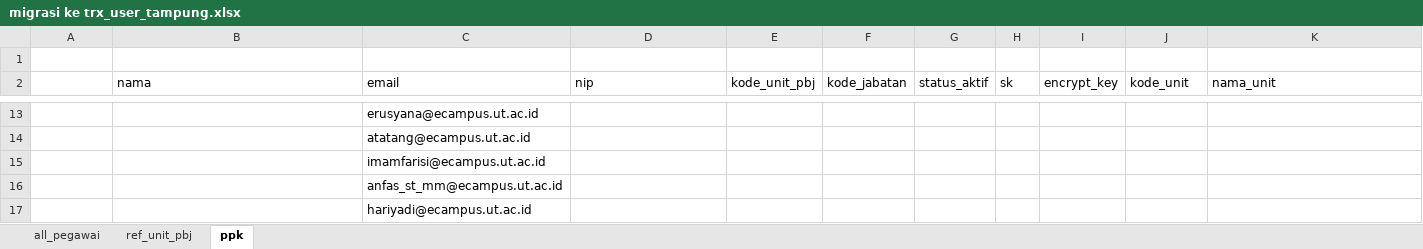
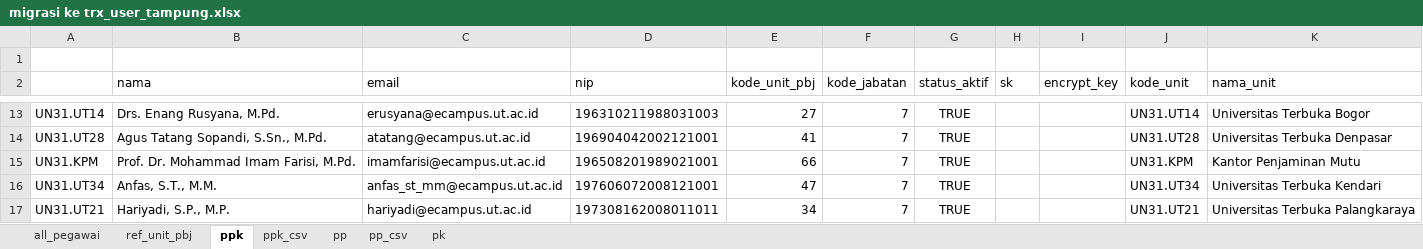
Before and after one commit to misterdan911/promise-migration, an Excel workbook: files/usman/Mutasi Unit dan Pejabat/coretcoret/migrasi ke trx_user_tampung.xlsx, sheet ppk, drawn as a sheet; only a part is shown, gaps mark what is left out; values as stored, in another font and other column widths than the file's, no borders; the diff covers the shown part only; the diff names each change by its address in the sheet, - before the commit and + after, or states it on an @@ line.

```diff
--- a/files/usman/Mutasi Unit dan Pejabat/coretcoret/migrasi ke trx_user_tampung.xlsx (sheet ppk)
+++ b/files/usman/Mutasi Unit dan Pejabat/coretcoret/migrasi ke trx_user_tampung.xlsx (sheet ppk)
+sheet tab: ppk_csv
+sheet tab: pp
+sheet tab: pp_csv
+sheet tab: pk
-A13: (empty)
+A13: UN31.UT14
-B13 (nama): (empty)
+B13 (nama): Drs. Enang Rusyana, M.Pd.
-D13 (nip): (empty)
+D13 (nip): 196310211988031003
-E13 (kode_unit_pbj): (empty)
+E13 (kode_unit_pbj): 27
-F13:F17 (kode_jabatan): (empty)
+F13:F17 (kode_jabatan): 7
-G13:G17 (status_aktif): (empty)
+G13:G17 (status_aktif): TRUE
-J13 (kode_unit): (empty)
+J13 (kode_unit): UN31.UT14
-K13 (nama_unit): (empty)
+K13 (nama_unit): Universitas Terbuka Bogor
-A14: (empty)
+A14: UN31.UT28
-B14 (nama): (empty)
+B14 (nama): Agus Tatang Sopandi, S.Sn., M.Pd.
-D14 (nip): (empty)
+D14 (nip): 196904042002121001
-E14 (kode_unit_pbj): (empty)
+E14 (kode_unit_pbj): 41
-J14 (kode_unit): (empty)
+J14 (kode_unit): UN31.UT28
-K14 (nama_unit): (empty)
+K14 (nama_unit): Universitas Terbuka Denpasar
-A15: (empty)
+A15: UN31.KPM
-B15 (nama): (empty)
+B15 (nama): Prof. Dr. Mohammad Imam Farisi, M.Pd.
-D15 (nip): (empty)
+D15 (nip): 196508201989021001
-E15 (kode_unit_pbj): (empty)
+E15 (kode_unit_pbj): 66
-J15 (kode_unit): (empty)
+J15 (kode_unit): UN31.KPM
-K15 (nama_unit): (empty)
+K15 (nama_unit): Kantor Penjaminan Mutu
-A16: (empty)
+A16: UN31.UT34
-B16 (nama): (empty)
+B16 (nama): Anfas, S.T., M.M.
-D16 (nip): (empty)
+D16 (nip): 197606072008121001
-E16 (kode_unit_pbj): (empty)
+E16 (kode_unit_pbj): 47
-J16 (kode_unit): (empty)
+J16 (kode_unit): UN31.UT34
-K16 (nama_unit): (empty)
+K16 (nama_unit): Universitas Terbuka Kendari
-A17: (empty)
+A17: UN31.UT21
-B17 (nama): (empty)
+B17 (nama): Hariyadi, S.P., M.P.
-D17 (nip): (empty)
+D17 (nip): 197308162008011011
-E17 (kode_unit_pbj): (empty)
+E17 (kode_unit_pbj): 34
-J17 (kode_unit): (empty)
+J17 (kode_unit): UN31.UT21
-K17 (nama_unit): (empty)
+K17 (nama_unit): Universitas Terbuka Palangkaraya
```
Also changed, not shown: 476 edited cells elsewhere in this sheet, sheet ref_unit_pbj, files/usman/Mutasi Unit dan Pejabat/coretcoret/coretcoret.xlsx, 1 other file.
